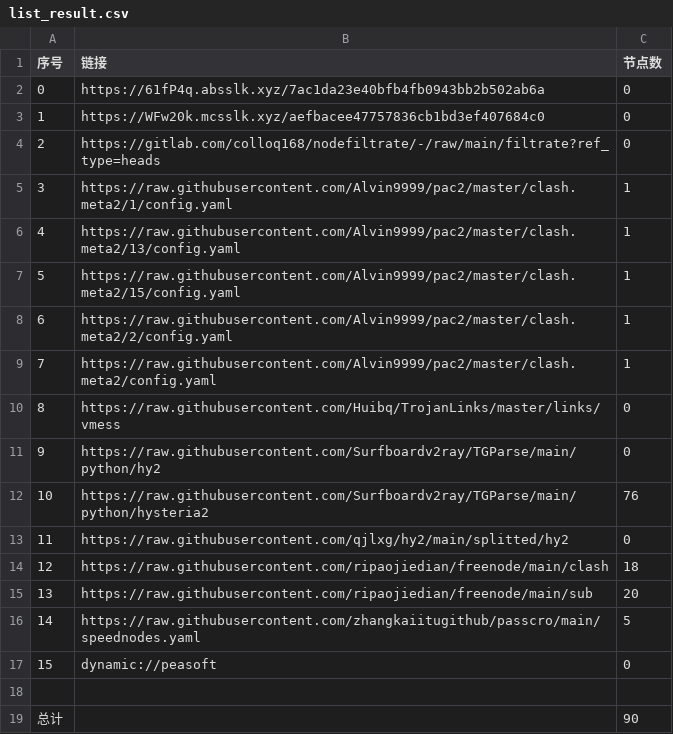
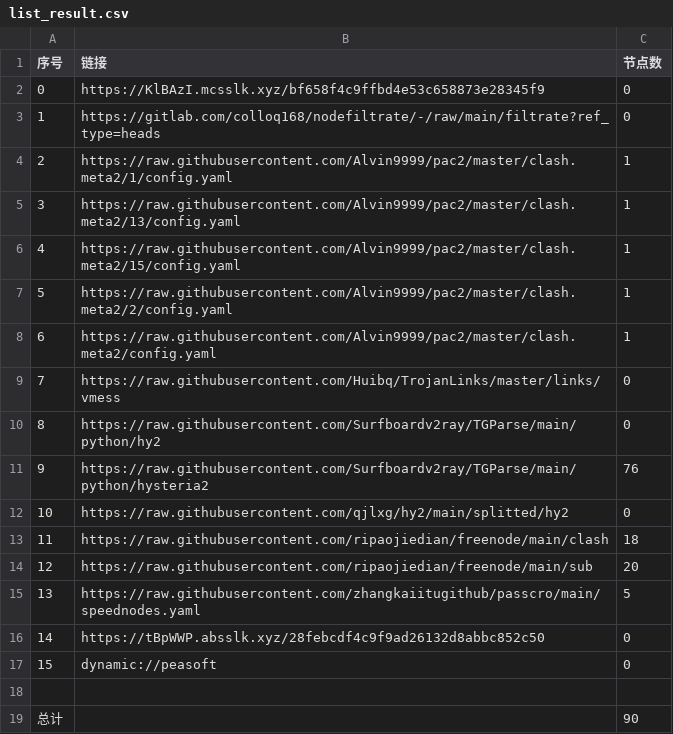
Before and after one commit to aquace/-dl, a CSV file: list_result.csv, drawn as a sheet; removed rows and columns are numbered as before the commit, all else as after; the diff names each change by its address in the sheet, - before the commit and + after, or states it on an @@ line.

```diff
--- a/list_result.csv
+++ b/list_result.csv
-row 2: 0 | https://61fP4q.absslk.xyz/7ac1da23e40bfb4fb0943bb2b502ab6a | 0
@@ column A (序号) renumbered between rows 2 and 15 @@
-B2 (链接): https://WFw20k.mcsslk.xyz/aefbacee47757836cb1bd3ef407684c0
+B2 (链接): https://KlBAzI.mcsslk.xyz/bf658f4c9ffbd4e53c658873e28345f9
+row 16: 14 | https://tBpWWP.absslk.xyz/28febcdf4c9f9ad26132d8abbc852c50 | 0
```
Also changed, not shown: 20 other files.
